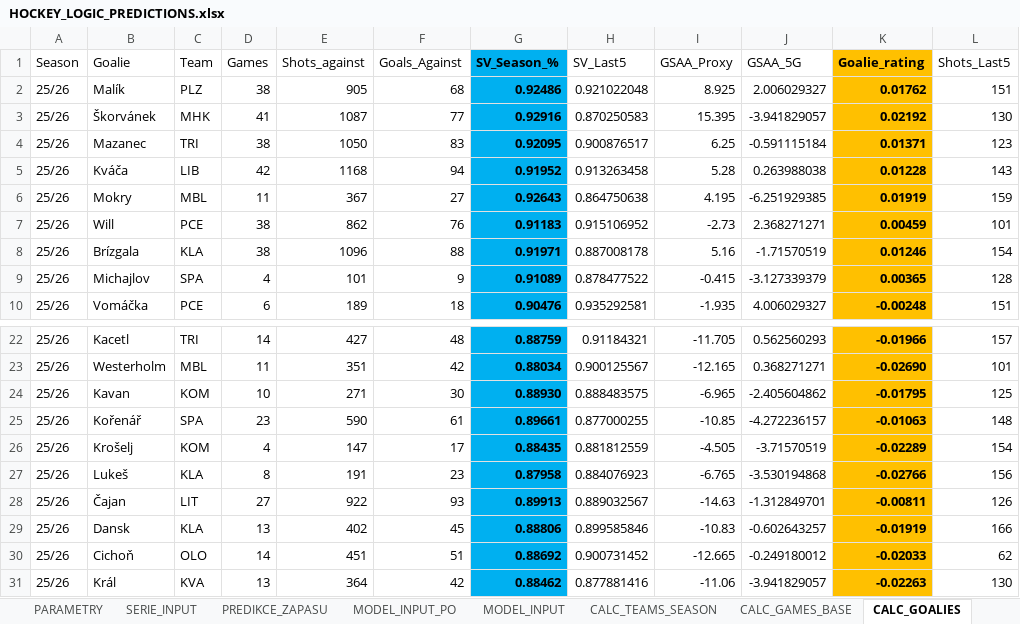
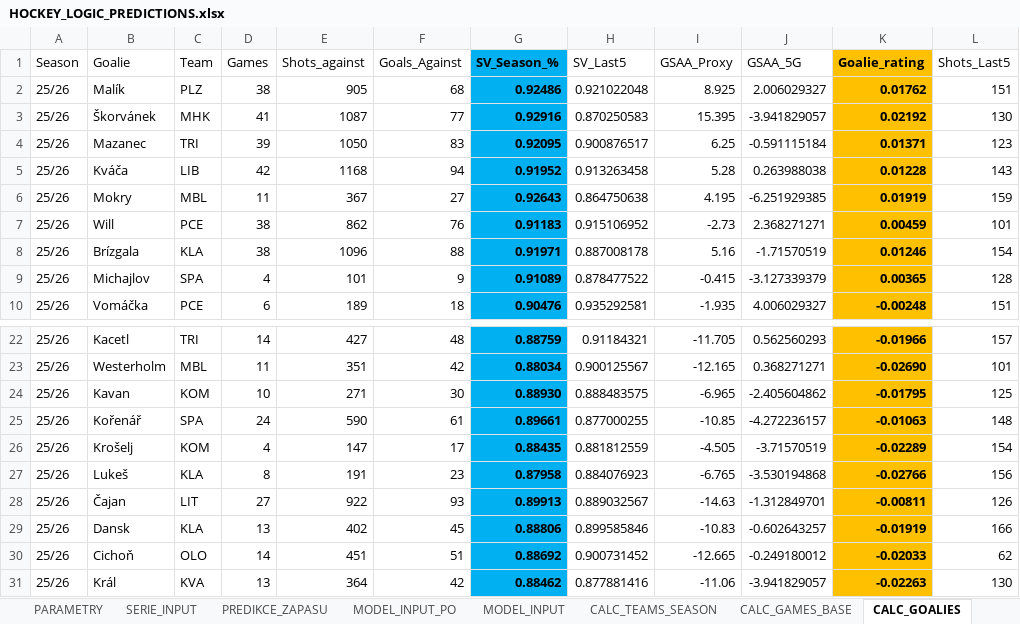
Before and after one commit to StayJayJay/hockey_dat.cenV2, an Excel workbook: data/HOCKEY_LOGIC_PREDICTIONS.xlsx, sheet CALC_GOALIES, drawn as a sheet; only a part is shown, gaps mark what is left out; values as stored, in another font and other column widths than the file's, no borders; the diff names each change by its address in the sheet, - before the commit and + after, or states it on an @@ line.

```diff
--- a/data/HOCKEY_LOGIC_PREDICTIONS.xlsx (sheet CALC_GOALIES)
+++ b/data/HOCKEY_LOGIC_PREDICTIONS.xlsx (sheet CALC_GOALIES)
-D4 (Games): 38
+D4 (Games): 39
-D25 (Games): 23
+D25 (Games): 24
```
Also changed, not shown: sheet CALC_GAMES_BASE, sheet MODEL_INPUT, sheet RAW_GAMES.
